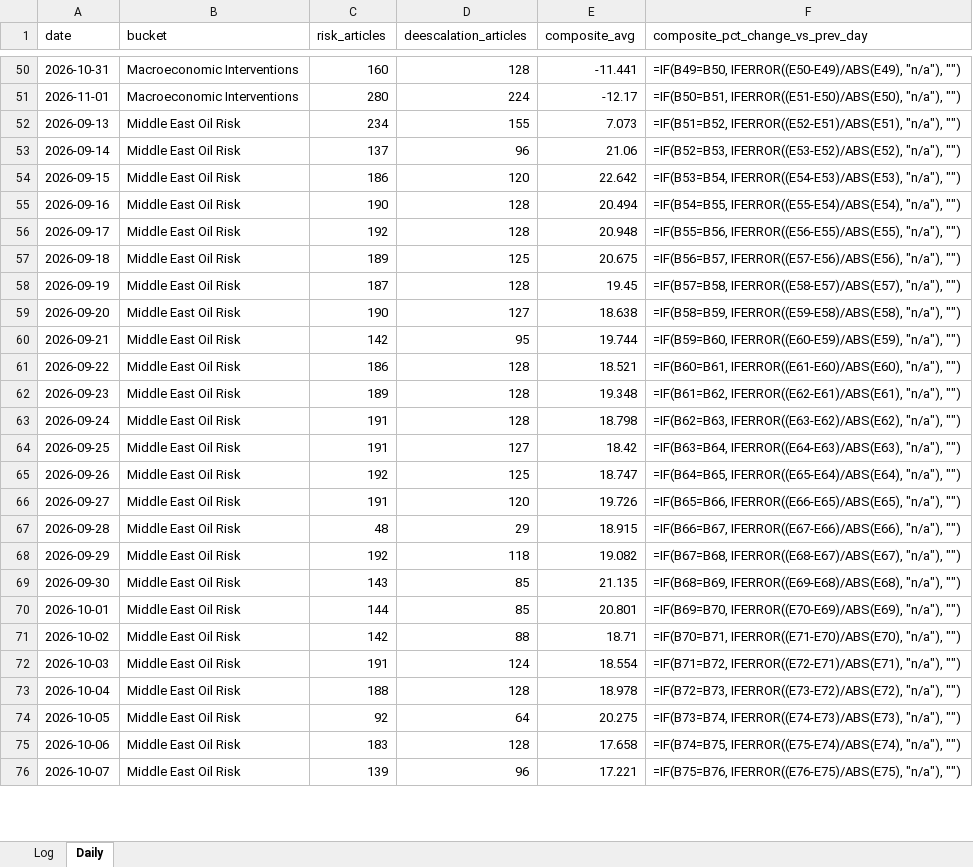
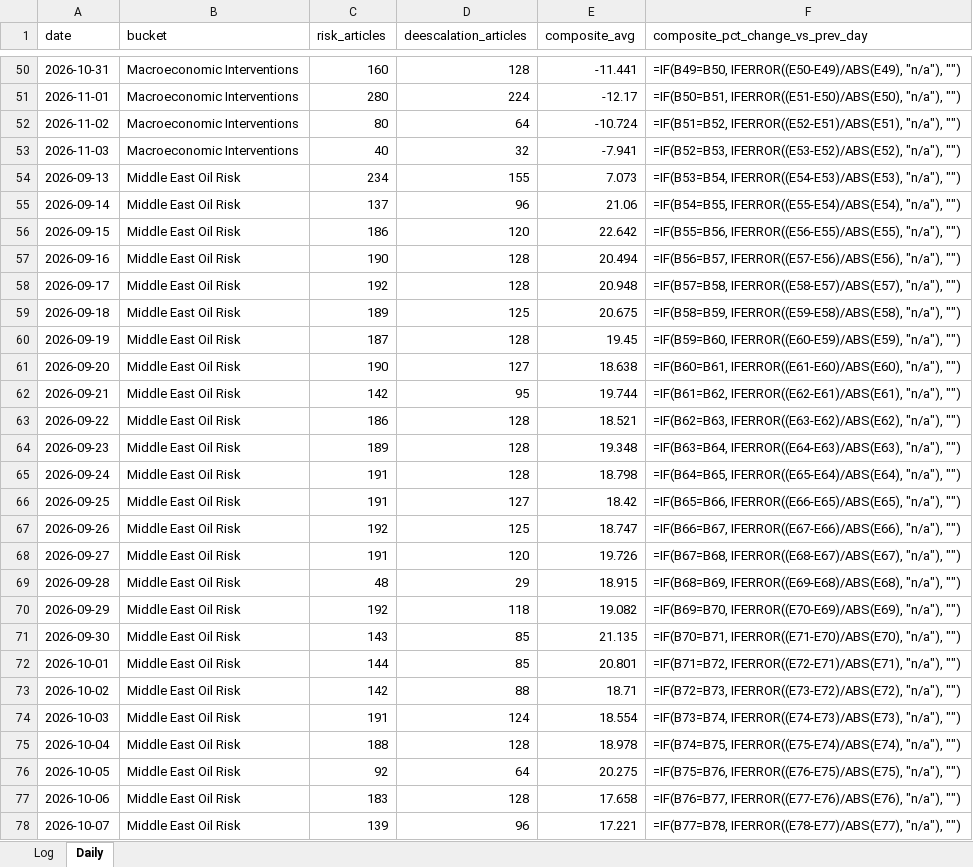
Before and after one commit to Jamesssurfer/CriticalNews_Sentiment, an Excel workbook: data/sentiment_log.xlsx, sheet Daily, drawn as a sheet; only a part is shown, gaps mark what is left out; values as stored, in another font and other column widths than the file's, no borders; formulas without a stored value are shown as written; addresses are those after the commit; the diff covers the shown part only; the diff names each change by its address in the sheet, - before the commit and + after, or states it on an @@ line.

```diff
--- a/data/sentiment_log.xlsx (sheet Daily)
+++ b/data/sentiment_log.xlsx (sheet Daily)
+row 52: 2026-11-02 | Macroeconomic Interventions | 80 | 64 | -10.724 | =IF(B51=B52, IFERROR((E52-E51)/ABS(E51), "n/a"), "")
+row 53: 2026-11-03 | Macroeconomic Interventions | 40 | 32 | -7.941 | =IF(B52=B53, IFERROR((E53-E52)/ABS(E52), "n/a"), "")
-F54 (composite_pct_change_vs_prev_day): =IF(B51=B52, IFERROR((E52-E51)/ABS(E51), "n/a"), "")
+F54 (composite_pct_change_vs_prev_day): =IF(B53=B54, IFERROR((E54-E53)/ABS(E53), "n/a"), "")
-F55 (composite_pct_change_vs_prev_day): =IF(B52=B53, IFERROR((E53-E52)/ABS(E52), "n/a"), "")
+F55 (composite_pct_change_vs_prev_day): =IF(B54=B55, IFERROR((E55-E54)/ABS(E54), "n/a"), "")
-F56 (composite_pct_change_vs_prev_day): =IF(B53=B54, IFERROR((E54-E53)/ABS(E53), "n/a"), "")
+F56 (composite_pct_change_vs_prev_day): =IF(B55=B56, IFERROR((E56-E55)/ABS(E55), "n/a"), "")
-F57 (composite_pct_change_vs_prev_day): =IF(B54=B55, IFERROR((E55-E54)/ABS(E54), "n/a"), "")
+F57 (composite_pct_change_vs_prev_day): =IF(B56=B57, IFERROR((E57-E56)/ABS(E56), "n/a"), "")
-F58 (composite_pct_change_vs_prev_day): =IF(B55=B56, IFERROR((E56-E55)/ABS(E55), "n/a"), "")
+F58 (composite_pct_change_vs_prev_day): =IF(B57=B58, IFERROR((E58-E57)/ABS(E57), "n/a"), "")
-F59 (composite_pct_change_vs_prev_day): =IF(B56=B57, IFERROR((E57-E56)/ABS(E56), "n/a"), "")
+F59 (composite_pct_change_vs_prev_day): =IF(B58=B59, IFERROR((E59-E58)/ABS(E58), "n/a"), "")
-F60 (composite_pct_change_vs_prev_day): =IF(B57=B58, IFERROR((E58-E57)/ABS(E57), "n/a"), "")
+F60 (composite_pct_change_vs_prev_day): =IF(B59=B60, IFERROR((E60-E59)/ABS(E59), "n/a"), "")
-F61 (composite_pct_change_vs_prev_day): =IF(B58=B59, IFERROR((E59-E58)/ABS(E58), "n/a"), "")
+F61 (composite_pct_change_vs_prev_day): =IF(B60=B61, IFERROR((E61-E60)/ABS(E60), "n/a"), "")
-F62 (composite_pct_change_vs_prev_day): =IF(B59=B60, IFERROR((E60-E59)/ABS(E59), "n/a"), "")
+F62 (composite_pct_change_vs_prev_day): =IF(B61=B62, IFERROR((E62-E61)/ABS(E61), "n/a"), "")
-F63 (composite_pct_change_vs_prev_day): =IF(B60=B61, IFERROR((E61-E60)/ABS(E60), "n/a"), "")
+F63 (composite_pct_change_vs_prev_day): =IF(B62=B63, IFERROR((E63-E62)/ABS(E62), "n/a"), "")
-F64 (composite_pct_change_vs_prev_day): =IF(B61=B62, IFERROR((E62-E61)/ABS(E61), "n/a"), "")
+F64 (composite_pct_change_vs_prev_day): =IF(B63=B64, IFERROR((E64-E63)/ABS(E63), "n/a"), "")
-F65 (composite_pct_change_vs_prev_day): =IF(B62=B63, IFERROR((E63-E62)/ABS(E62), "n/a"), "")
+F65 (composite_pct_change_vs_prev_day): =IF(B64=B65, IFERROR((E65-E64)/ABS(E64), "n/a"), "")
-F66 (composite_pct_change_vs_prev_day): =IF(B63=B64, IFERROR((E64-E63)/ABS(E63), "n/a"), "")
+F66 (composite_pct_change_vs_prev_day): =IF(B65=B66, IFERROR((E66-E65)/ABS(E65), "n/a"), "")
-F67 (composite_pct_change_vs_prev_day): =IF(B64=B65, IFERROR((E65-E64)/ABS(E64), "n/a"), "")
+F67 (composite_pct_change_vs_prev_day): =IF(B66=B67, IFERROR((E67-E66)/ABS(E66), "n/a"), "")
-F68 (composite_pct_change_vs_prev_day): =IF(B65=B66, IFERROR((E66-E65)/ABS(E65), "n/a"), "")
+F68 (composite_pct_change_vs_prev_day): =IF(B67=B68, IFERROR((E68-E67)/ABS(E67), "n/a"), "")
-F69 (composite_pct_change_vs_prev_day): =IF(B66=B67, IFERROR((E67-E66)/ABS(E66), "n/a"), "")
+F69 (composite_pct_change_vs_prev_day): =IF(B68=B69, IFERROR((E69-E68)/ABS(E68), "n/a"), "")
-F70 (composite_pct_change_vs_prev_day): =IF(B67=B68, IFERROR((E68-E67)/ABS(E67), "n/a"), "")
+F70 (composite_pct_change_vs_prev_day): =IF(B69=B70, IFERROR((E70-E69)/ABS(E69), "n/a"), "")
-F71 (composite_pct_change_vs_prev_day): =IF(B68=B69, IFERROR((E69-E68)/ABS(E68), "n/a"), "")
+F71 (composite_pct_change_vs_prev_day): =IF(B70=B71, IFERROR((E71-E70)/ABS(E70), "n/a"), "")
-F72 (composite_pct_change_vs_prev_day): =IF(B69=B70, IFERROR((E70-E69)/ABS(E69), "n/a"), "")
+F72 (composite_pct_change_vs_prev_day): =IF(B71=B72, IFERROR((E72-E71)/ABS(E71), "n/a"), "")
-F73 (composite_pct_change_vs_prev_day): =IF(B70=B71, IFERROR((E71-E70)/ABS(E70), "n/a"), "")
+F73 (composite_pct_change_vs_prev_day): =IF(B72=B73, IFERROR((E73-E72)/ABS(E72), "n/a"), "")
-F74 (composite_pct_change_vs_prev_day): =IF(B71=B72, IFERROR((E72-E71)/ABS(E71), "n/a"), "")
+F74 (composite_pct_change_vs_prev_day): =IF(B73=B74, IFERROR((E74-E73)/ABS(E73), "n/a"), "")
-F75 (composite_pct_change_vs_prev_day): =IF(B72=B73, IFERROR((E73-E72)/ABS(E72), "n/a"), "")
+F75 (composite_pct_change_vs_prev_day): =IF(B74=B75, IFERROR((E75-E74)/ABS(E74), "n/a"), "")
-F76 (composite_pct_change_vs_prev_day): =IF(B73=B74, IFERROR((E74-E73)/ABS(E73), "n/a"), "")
+F76 (composite_pct_change_vs_prev_day): =IF(B75=B76, IFERROR((E76-E75)/ABS(E75), "n/a"), "")
-F77 (composite_pct_change_vs_prev_day): =IF(B74=B75, IFERROR((E75-E74)/ABS(E74), "n/a"), "")
+F77 (composite_pct_change_vs_prev_day): =IF(B76=B77, IFERROR((E77-E76)/ABS(E76), "n/a"), "")
-F78 (composite_pct_change_vs_prev_day): =IF(B75=B76, IFERROR((E76-E75)/ABS(E75), "n/a"), "")
+F78 (composite_pct_change_vs_prev_day): =IF(B77=B78, IFERROR((E78-E77)/ABS(E77), "n/a"), "")
```
Also changed, not shown: other rows of this sheet, 1 other file.
